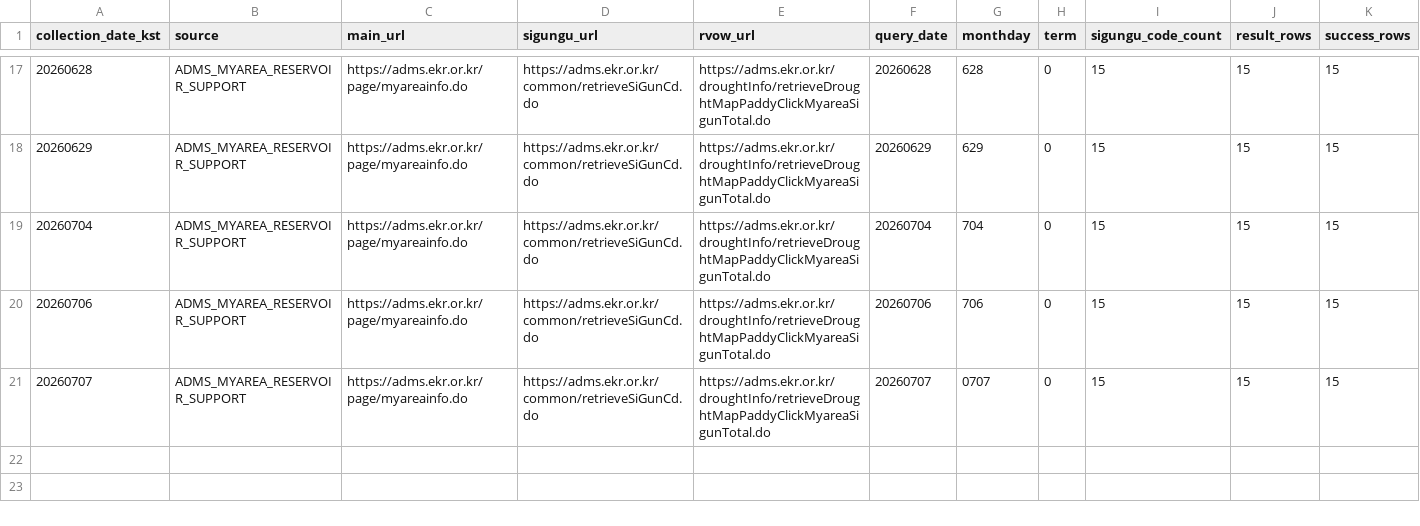
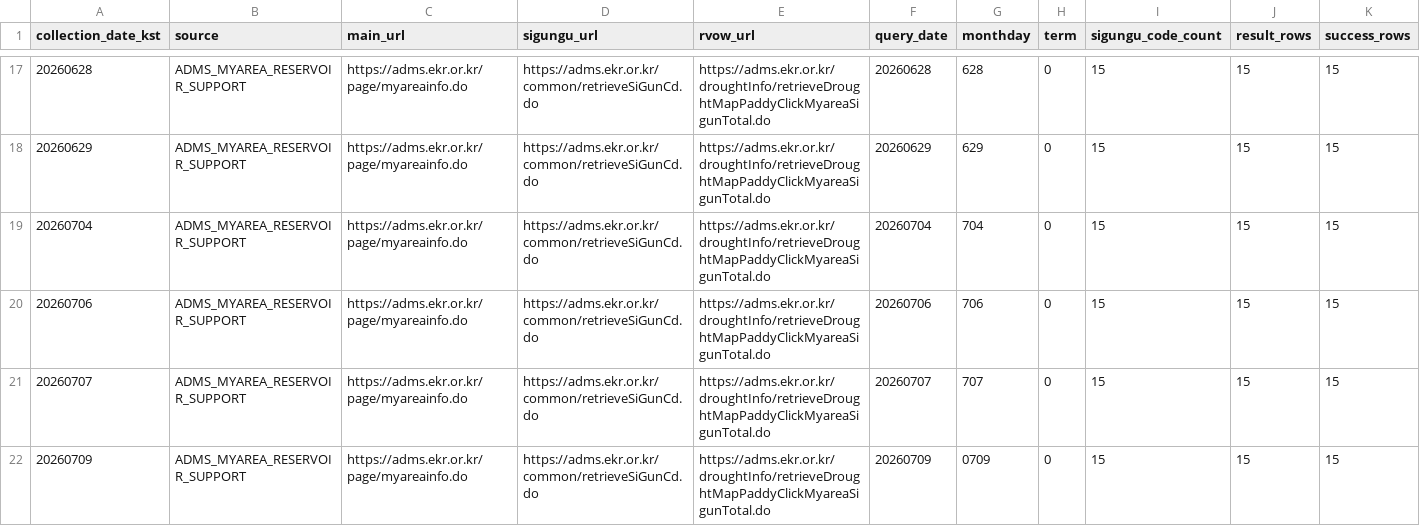
Before and after one commit to kara320090/AquaGuard-AI, a CSV file: data/metadata/adms_reservoir_support_collection_log.csv, drawn as a sheet; only a part is shown, gaps mark what is left out; rows hold the shown columns only; the diff names each change by its address in the sheet, - before the commit and + after, or states it on an @@ line.

```diff
--- a/data/metadata/adms_reservoir_support_collection_log.csv
+++ b/data/metadata/adms_reservoir_support_collection_log.csv
-G21 (monthday): 0707
+G21 (monthday): 707
+row 22: 20260709 | ADMS_MYAREA_RESERVOIR_SUPPORT | https://adms.ekr.or.kr/page/myareainfo.do | https://adms.ekr.or.kr/common/retrieveSiGunCd.do | https://adms.ekr.or.kr/droughtInfo/retrieveDroughtMapPaddyClickMyareaSigunTotal.do | 20260709 | 0709 | 0 | 15 | 15 | 15
```
Also changed, not shown: data/metadata/adms_soil_moisture_collection_log.csv, data/metadata/kma_aws_weather_collection_log.csv, 21 other files.
